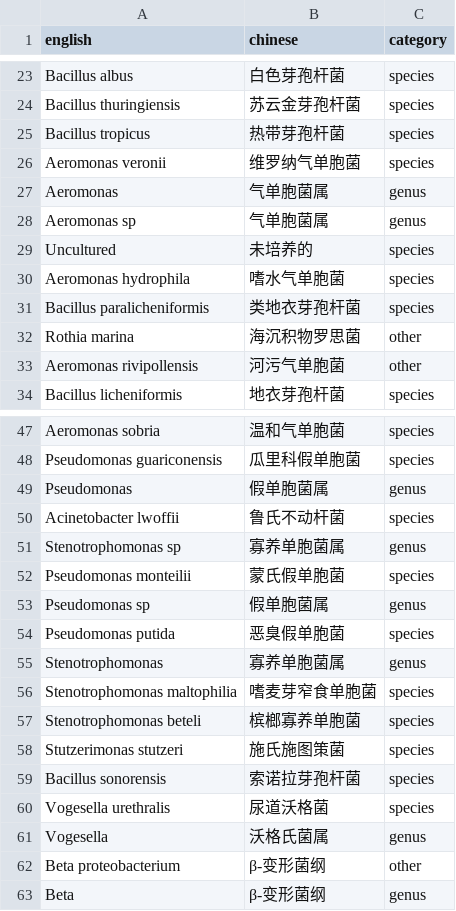
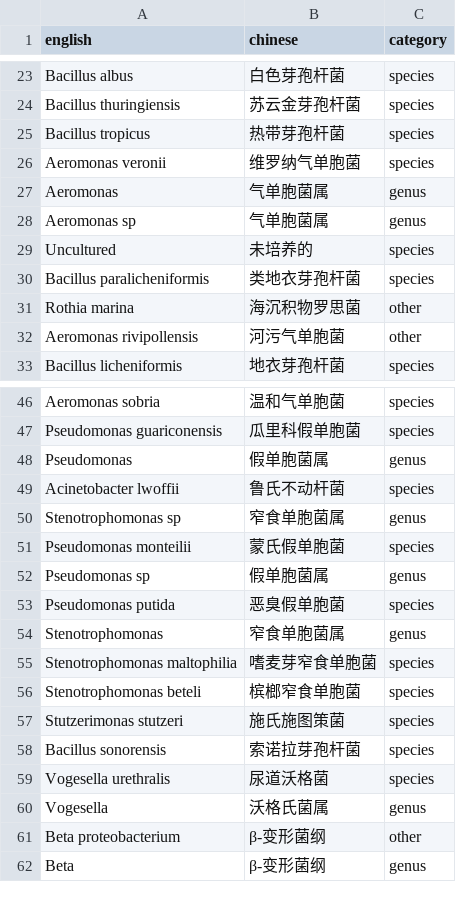
Before and after one commit to 913223599/NCBI_blast, a CSV file: translation_data.csv, drawn as a sheet; only a part is shown, gaps mark what is left out; the diff covers the shown part only.

Commit message:
refactor(translation_data): 更新翻译数据并调整分类
- 移除 Aeromonas hydrophila (嗜水气单胞菌) 的重复条目
- 将 Stenotrophomonas 译名从"寡养单胞菌属"修改为"窄食单胞菌属"
- 更新多个菌种的中文译名，如： - Aeromonas allosaccharophila 改为 异嗜糖气单胞菌
  - Plesiomonas shigelloides 新增 类志贺邻单胞菌
  - Pantoea b

```diff
--- a/translation_data.csv
+++ b/translation_data.csv
@@ -29,3 +29,2 @@ Aeromonas sp,气单胞菌属,genus
 Uncultured,未培养的,species
-Aeromonas hydrophila,嗜水气单胞菌,species
 Bacillus paralicheniformis,类地衣芽孢杆菌,species
@@ -50,3 +49,3 @@ Pseudomonas,假单胞菌属,genus
 Acinetobacter lwoffii,鲁氏不动杆菌,species
-Stenotrophomonas sp,寡养单胞菌属,genus
+Stenotrophomonas sp,窄食单胞菌属,genus
 Pseudomonas monteilii,蒙氏假单胞菌,species
@@ -54,5 +53,5 @@ Pseudomonas sp,假单胞菌属,genus
 Pseudomonas putida,恶臭假单胞菌,species
-Stenotrophomonas,寡养单胞菌属,genus
+Stenotrophomonas,窄食单胞菌属,genus
 Stenotrophomonas maltophilia,嗜麦芽窄食单胞菌,species
-Stenotrophomonas beteli,槟榔寡养单胞菌,species
+Stenotrophomonas beteli,槟榔窄食单胞菌,species
 Stutzerimonas stutzeri,施氏施图策菌,species
```
Also changed, not shown: 19 added rows and 1 edited cell elsewhere in this file.
